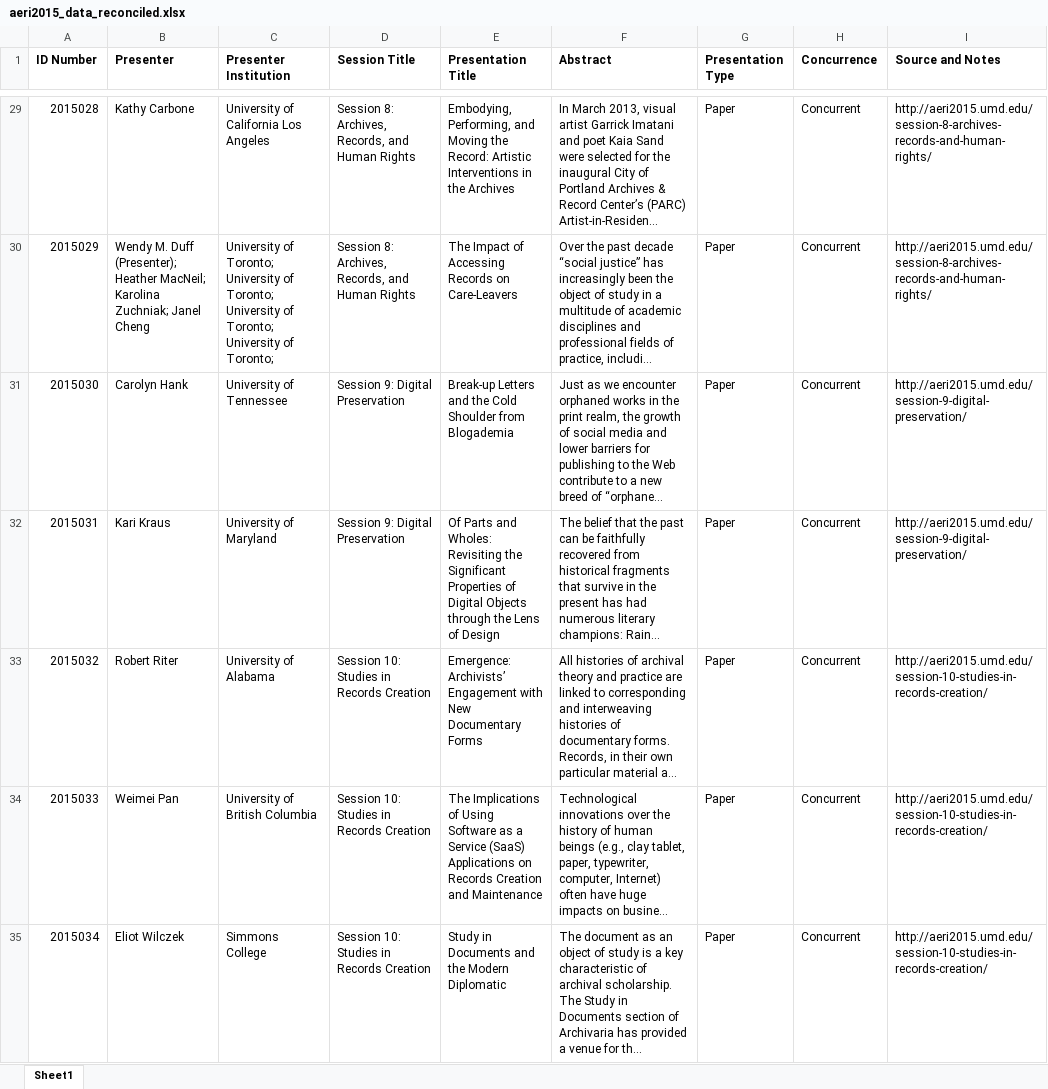
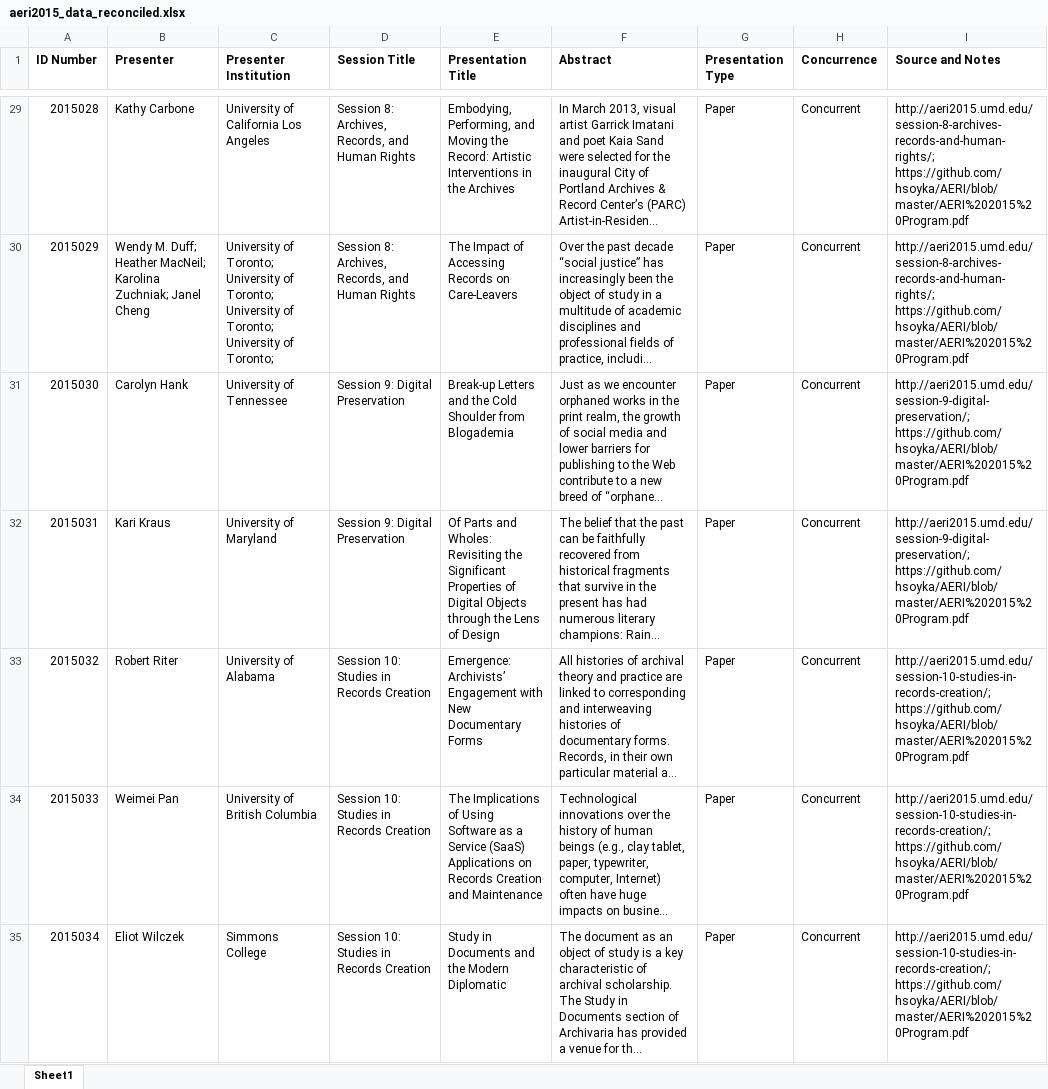
Before and after one commit to hsoyka/AERI, an Excel workbook: aeri2015_data_reconciled.xlsx, sheet Sheet1, drawn as a sheet; only a part is shown, gaps mark what is left out; long unchanged cells end in …; values as stored, in another font and other column widths than the file's, no borders; the diff covers the shown part only; the diff names each change by its address in the sheet, - before the commit and + after, or states it on an @@ line.

Commit message:
Uploading updated reconciled 2015
2015:
ID numbers:
•	Checked that all items have a unique, sequential ID number.
Presenter name changes:
•	[B30] – removed “(Presenter)” (change by E.Wilczek)
Institution changes:
•	[C13] – added “of” to University of California Riverside
•	[C62] – missing institution (University of Maryland) added to match number of presenters (change by E. Wilczek)
•	[C71] – “Smithsonian Institute” corrected to “Smithsonian Institution”
Session title changes:
•	N/A
Presentation title changes:
•	N/A
Abstract updates:
•	[F2] – abstract changed, now complete version (first sentence had been missing)
•	[F43] – updated to standard indication of missing data: [Abstract not in program.]
•	[F61] – Formatting adjustment (numbered list)
•	[F17]; [F68]; [F92] – fixed line breaks (change by E. Wilczek)
Presentation type changes:
•	N/A
Concurrence changes:
•	N/A
Sources and Notes updated:
•	[All rows] - Added reference to https://github.com/hsoyka/AERI/blob/master/AERI%202015%20Program.pdf (change by E. Wilczek)
•	All data collected from Official Source—AERI 2015 Website
Additional notes:
•	No quotations removed from titles (issue in other years)
•	All footnotes included in abstracts

```diff
--- a/aeri2015_data_reconciled.xlsx (sheet Sheet1)
+++ b/aeri2015_data_reconciled.xlsx (sheet Sheet1)
-I29:I30 (Source and Notes): http://aeri2015.umd.edu/session-8-archives-records-and-human-rights/
+I29:I30 (Source and Notes): http://aeri2015.umd.edu/session-8-archives-records-and-human-rights/; https://github.com/hsoyka/AERI/blob/master/AERI%202015%20Program.pdf
-B30 (Presenter): Wendy M. Duff (Presenter); Heather MacNeil;…
+B30 (Presenter): Wendy M. Duff; Heather MacNeil;…
-I31:I32 (Source and Notes): http://aeri2015.umd.edu/session-9-digital-preservation/
+I31:I32 (Source and Notes): http://aeri2015.umd.edu/session-9-digital-preservation/; https://github.com/hsoyka/AERI/blob/master/AERI%202015%20Program.pdf
-I33:I35 (Source and Notes): http://aeri2015.umd.edu/session-10-studies-in-records-creation/
+I33:I35 (Source and Notes): http://aeri2015.umd.edu/session-10-studies-in-records-creation/; https://github.com/hsoyka/AERI/blob/master/AERI%202015%20Program.pdf
```
Also changed, not shown: 104 edited cells elsewhere in this sheet.
